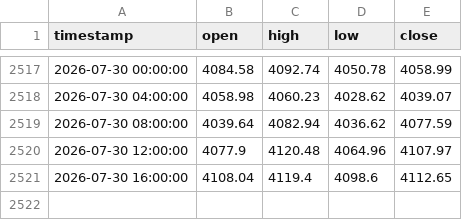
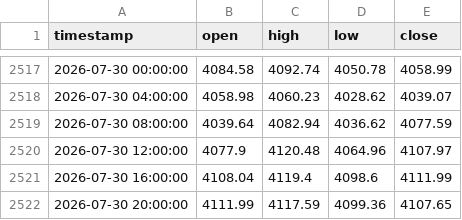
Before and after one commit to evan7646-cloud/Gold_Strategy_Watch, a CSV file: comex_gc1!_4h.csv, drawn as a sheet; only a part is shown, gaps mark what is left out.

```diff
--- a/comex_gc1!_4h.csv
+++ b/comex_gc1!_4h.csv
@@ -2520,2 +2520,3 @@ timestamp,open,high,low,close
 2026-07-30 12:00:00,4077.9,4120.48,4064.96,4107.97
-2026-07-30 16:00:00,4108.04,4119.4,4098.6,4112.65
+2026-07-30 16:00:00,4108.04,4119.4,4098.6,4111.99
+2026-07-30 20:00:00,4111.99,4117.59,4099.36,4107.65
```
Also changed, not shown: comex_gc1!_daily.csv, iceus_dxy_daily.csv, 1 other file.
